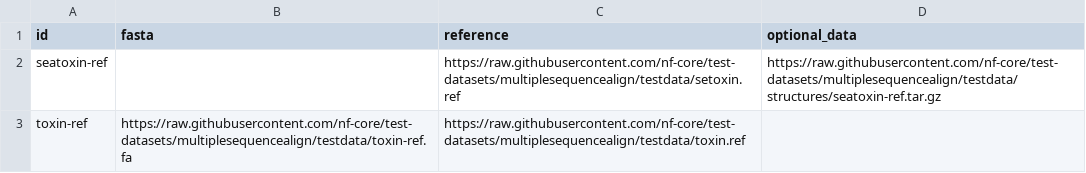
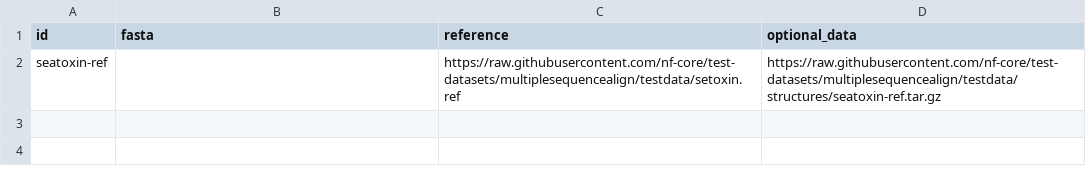
Before and after one commit to nf-core/multiplesequencealign, a CSV file: assets/samplesheet.csv, drawn as a sheet; the diff names each change by its address in the sheet, - before the commit and + after, or states it on an @@ line.

```diff
--- a/assets/samplesheet.csv
+++ b/assets/samplesheet.csv
-row 3: toxin-ref | https://raw.githubusercontent.com/nf-core/test-datasets/multiplesequencealign/testdata/toxin-ref.fa | https://raw.githubusercontent.com/nf-core/test-datasets/multiplesequencealign/testdata/toxin.ref
```
Also changed, not shown: 14 other files.
